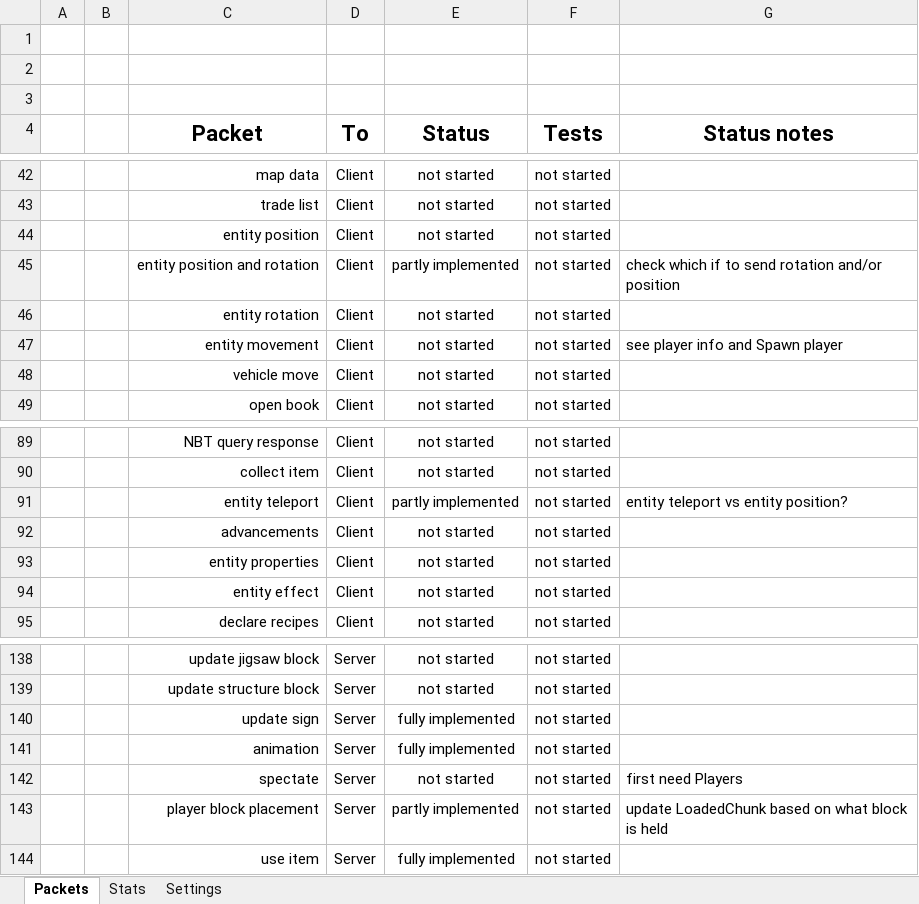
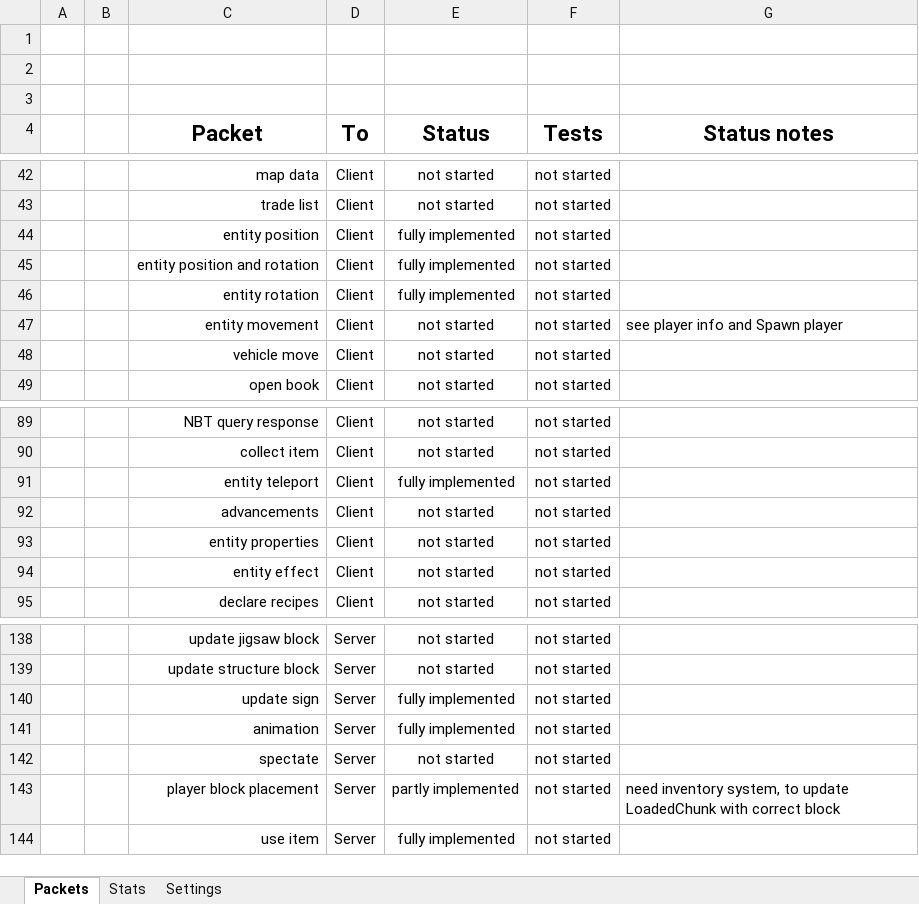
Before and after one commit to OscarNOW/minecraft-server, an Excel workbook: progress/spreadsheet/spreadsheet.xlsx, sheet Packets, drawn as a sheet; only a part is shown, gaps mark what is left out; values as stored, in another font and other column widths than the file's, no borders; conditional formats not drawn; the diff names each change by its address in the sheet, - before the commit and + after, or states it on an @@ line.

Commit message:
Updated progress files

```diff
--- a/progress/spreadsheet/spreadsheet.xlsx (sheet Packets)
+++ b/progress/spreadsheet/spreadsheet.xlsx (sheet Packets)
-E44 (Status): not started
+E44 (Status): fully implemented
-E45 (Status): partly implemented
+E45 (Status): fully implemented
-G45 (Status notes): check which if to send rotation and/or position
+G45 (Status notes): (empty)
-E46 (Status): not started
+E46 (Status): fully implemented
-E91 (Status): partly implemented
+E91 (Status): fully implemented
-G91 (Status notes): entity teleport vs entity position?
+G91 (Status notes): (empty)
-G142 (Status notes): first need Players
+G142 (Status notes): (empty)
-G143 (Status notes): update LoadedChunk based on what block is held
+G143 (Status notes): need inventory system, to update LoadedChunk with correct block
```
Also changed, not shown: sheet Stats, 1 other file.
